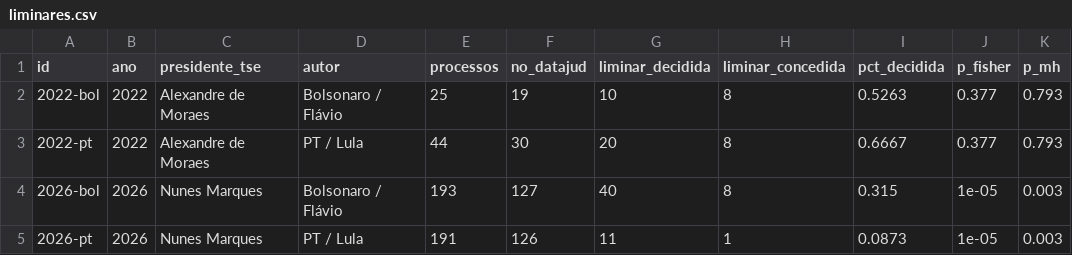
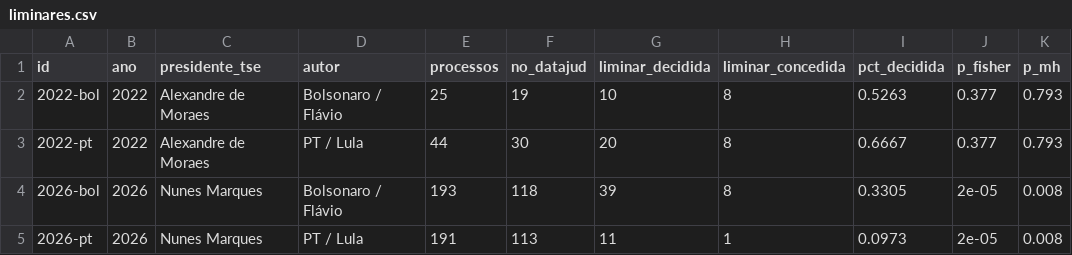
Before and after one commit to celsodeos/Monitoramento-TSE-BR, a CSV file: dados/derivados/liminares.csv, drawn as a sheet.

```diff
--- a/dados/derivados/liminares.csv
+++ b/dados/derivados/liminares.csv
@@ -3,3 +3,3 @@ id,ano,presidente_tse,autor,processos,no_datajud,liminar_decidida,liminar_conced
 2022-pt,2022,Alexandre de Moraes,PT / Lula,44,30,20,8,0.6667,0.377,0.793
-2026-bol,2026,Nunes Marques,Bolsonaro / Flávio,193,127,40,8,0.315,1e-05,0.003
-2026-pt,2026,Nunes Marques,PT / Lula,191,126,11,1,0.0873,1e-05,0.003
+2026-bol,2026,Nunes Marques,Bolsonaro / Flávio,193,118,39,8,0.3305,2e-05,0.008
+2026-pt,2026,Nunes Marques,PT / Lula,191,113,11,1,0.0973,2e-05,0.008
```
Also changed, not shown: dados/derivados/numeros_datajud_plataformas.csv, dados/derivados/processos_campanhas.csv, 30 other files.
